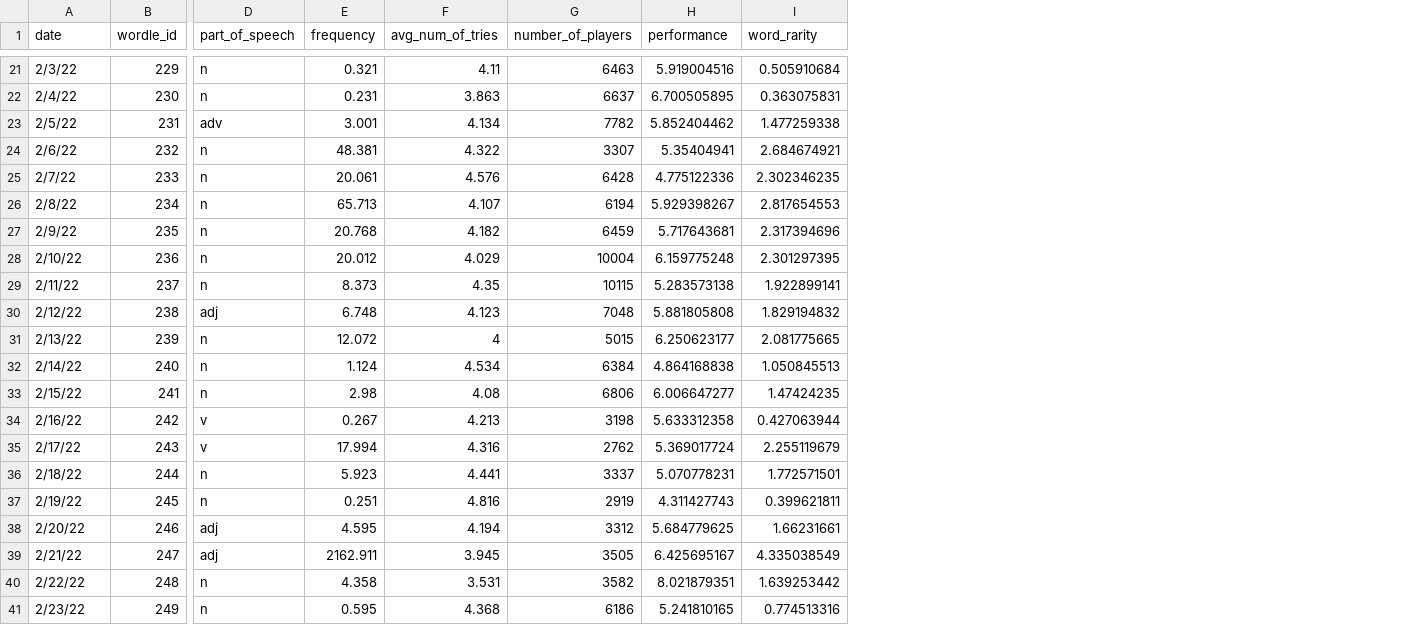
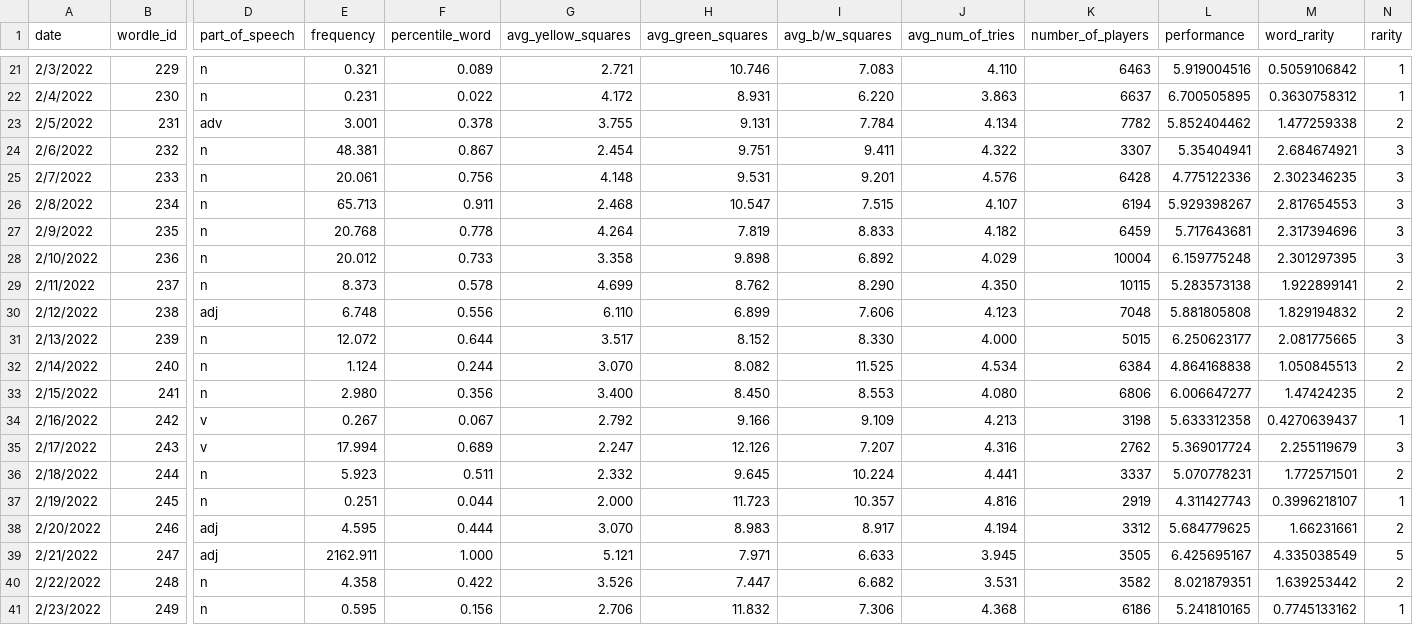
Before and after one commit to DS4200-S22/final-project-wordle_visualization, a CSV file: data/composite_wordle_data.csv, drawn as a sheet; only a part is shown, gaps mark what is left out; addresses are those after the commit; the diff covers the shown part only; the diff names each change by its address in the sheet, - before the commit and + after, or states it on an @@ line.

Commit message:
added rarity floored data

```diff
--- a/data/composite_wordle_data.csv
+++ b/data/composite_wordle_data.csv
+column F (percentile_word), rows 21-41: 0.089 | 0.022 | 0.378 | 0.867 | 0.756 | 0.911 | 0.778 | 0.733 | 0.578 | 0.556 | 0.644 | 0.244 | 0.356 | 0.067 | 0.689 | 0.511 | 0.044 | 0.444 | 1.000 | 0.422 | 0.156
+column G (avg_yellow_squares), rows 21-41: 2.721 | 4.172 | 3.755 | 2.454 | 4.148 | 2.468 | 4.264 | 3.358 | 4.699 | 6.110 | 3.517 | 3.070 | 3.400 | 2.792 | 2.247 | 2.332 | 2.000 | 3.070 | 5.121 | 3.526 | 2.706
+column H (avg_green_squares), rows 21-41: 10.746 | 8.931 | 9.131 | 9.751 | 9.531 | 10.547 | 7.819 | 9.898 | 8.762 | 6.899 | 8.152 | 8.082 | 8.450 | 9.166 | 12.126 | 9.645 | 11.723 | 8.983 | 7.971 | 7.447 | 11.832
+column I (avg_b/w_squares), rows 21-41: 7.083 | 6.220 | 7.784 | 9.411 | 9.201 | 7.515 | 8.833 | 6.892 | 8.290 | 7.606 | 8.330 | 11.525 | 8.553 | 9.109 | 7.207 | 10.224 | 10.357 | 8.917 | 6.633 | 6.682 | 7.306
+column N (rarity), rows 21-41: 1 | 1 | 2 | 3 | 3 | 3 | 3 | 3 | 2 | 2 | 3 | 2 | 2 | 1 | 3 | 2 | 1 | 2 | 5 | 2 | 1
-A21 (date): 2/3/22
+A21 (date): 2/3/2022
-J21 (avg_num_of_tries): 4.11
+J21 (avg_num_of_tries): 4.110
-M21 (word_rarity): 0.505910684
+M21 (word_rarity): 0.5059106842
-A22 (date): 2/4/22
+A22 (date): 2/4/2022
-M22 (word_rarity): 0.363075831
+M22 (word_rarity): 0.3630758312
-A23 (date): 2/5/22
+A23 (date): 2/5/2022
-A24 (date): 2/6/22
+A24 (date): 2/6/2022
-A25 (date): 2/7/22
+A25 (date): 2/7/2022
-A26 (date): 2/8/22
+A26 (date): 2/8/2022
-A27 (date): 2/9/22
+A27 (date): 2/9/2022
-A28 (date): 2/10/22
+A28 (date): 2/10/2022
-A29 (date): 2/11/22
+A29 (date): 2/11/2022
-J29 (avg_num_of_tries): 4.35
+J29 (avg_num_of_tries): 4.350
-A30 (date): 2/12/22
+A30 (date): 2/12/2022
-A31 (date): 2/13/22
+A31 (date): 2/13/2022
-J31 (avg_num_of_tries): 4
+J31 (avg_num_of_tries): 4.000
-A32 (date): 2/14/22
+A32 (date): 2/14/2022
-A33 (date): 2/15/22
+A33 (date): 2/15/2022
-E33 (frequency): 2.98
+E33 (frequency): 2.980
-J33 (avg_num_of_tries): 4.08
+J33 (avg_num_of_tries): 4.080
-A34 (date): 2/16/22
+A34 (date): 2/16/2022
-M34 (word_rarity): 0.427063944
+M34 (word_rarity): 0.4270639437
-A35 (date): 2/17/22
+A35 (date): 2/17/2022
-A36 (date): 2/18/22
+A36 (date): 2/18/2022
-A37 (date): 2/19/22
+A37 (date): 2/19/2022
-M37 (word_rarity): 0.399621811
+M37 (word_rarity): 0.3996218107
-A38 (date): 2/20/22
+A38 (date): 2/20/2022
-A39 (date): 2/21/22
+A39 (date): 2/21/2022
-A40 (date): 2/22/22
+A40 (date): 2/22/2022
-A41 (date): 2/23/22
+A41 (date): 2/23/2022
-M41 (word_rarity): 0.774513316
+M41 (word_rarity): 0.7745133162
```
Also changed, not shown: 34 edited cells elsewhere in this file.
